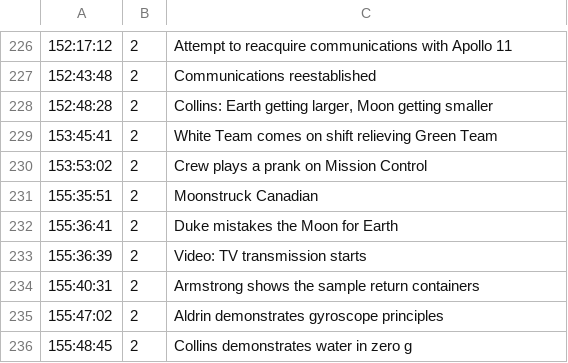
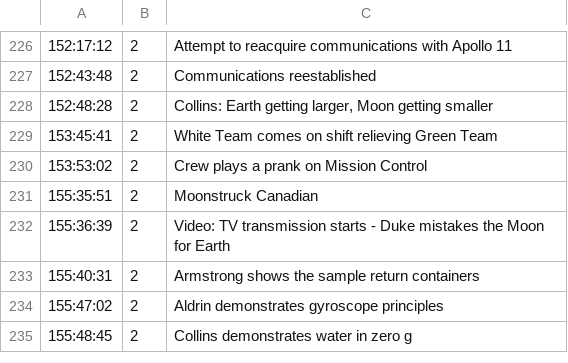
Before and after one commit to bfeist/Apollo_11, a CSV file: MISSION_DATA/A11_TOC.csv, drawn as a sheet; only a part is shown, gaps mark what is left out.

```diff
--- a/MISSION_DATA/A11_TOC.csv
+++ b/MISSION_DATA/A11_TOC.csv
@@ -231,4 +231,3 @@
 155:35:51|2|Moonstruck Canadian
-155:36:41|2|Duke mistakes the Moon for Earth
-155:36:39|2|Video: TV transmission starts
+155:36:39|2|Video: TV transmission starts - Duke mistakes the Moon for Earth
 155:40:31|2|Armstrong shows the sample return containers
```
Also changed, not shown: _website/_webroot/11/indexes/TOCData.csv, _website/_webroot/11/indexes/videoSegmentData.csv, 7 other files.
